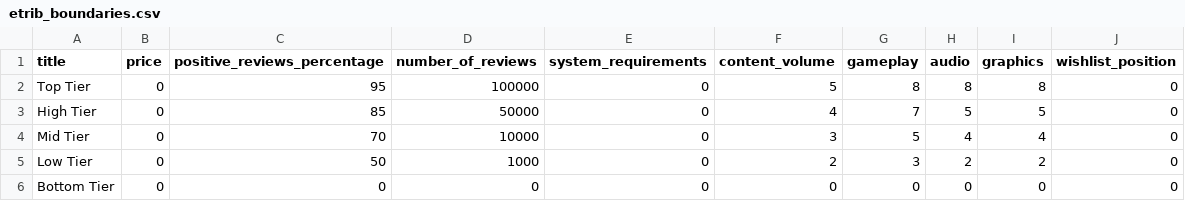
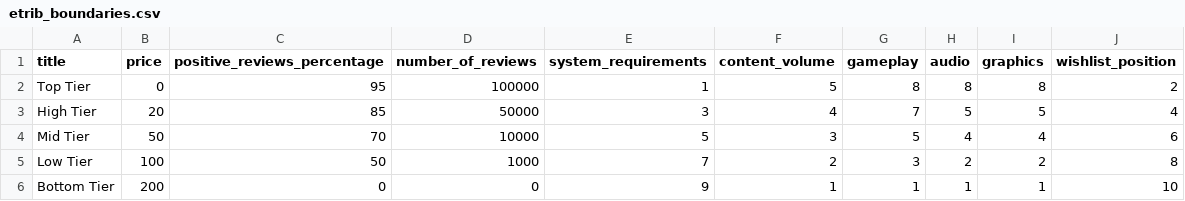
Before and after one commit to Garbarkozaurus/put-DA-project1, a CSV file: data/etrib_boundaries.csv, drawn as a sheet.

```diff
--- a/data/etrib_boundaries.csv
+++ b/data/etrib_boundaries.csv
@@ -1,6 +1,6 @@
 title,price,positive_reviews_percentage,number_of_reviews,system_requirements,content_volume,gameplay,audio,graphics,wishlist_position
-Top Tier,0,95,100000,0,5,8,8,8,0
-High Tier,0,85,50000,0,4,7,5,5,0
-Mid Tier,0,70,10000,0,3,5,4,4,0
-Low Tier,0,50,1000,0,2,3,2,2,0
-Bottom Tier,0,0,0,0,0,0,0,0,0
+Top Tier,0,95,100000,1,5,8,8,8,2
+High Tier,20,85,50000,3,4,7,5,5,4
+Mid Tier,50,70,10000,5,3,5,4,4,6
+Low Tier,100,50,1000,7,2,3,2,2,8
+Bottom Tier,200,0,0,9,1,1,1,1,10
```
Also changed, not shown: 1 other file.
